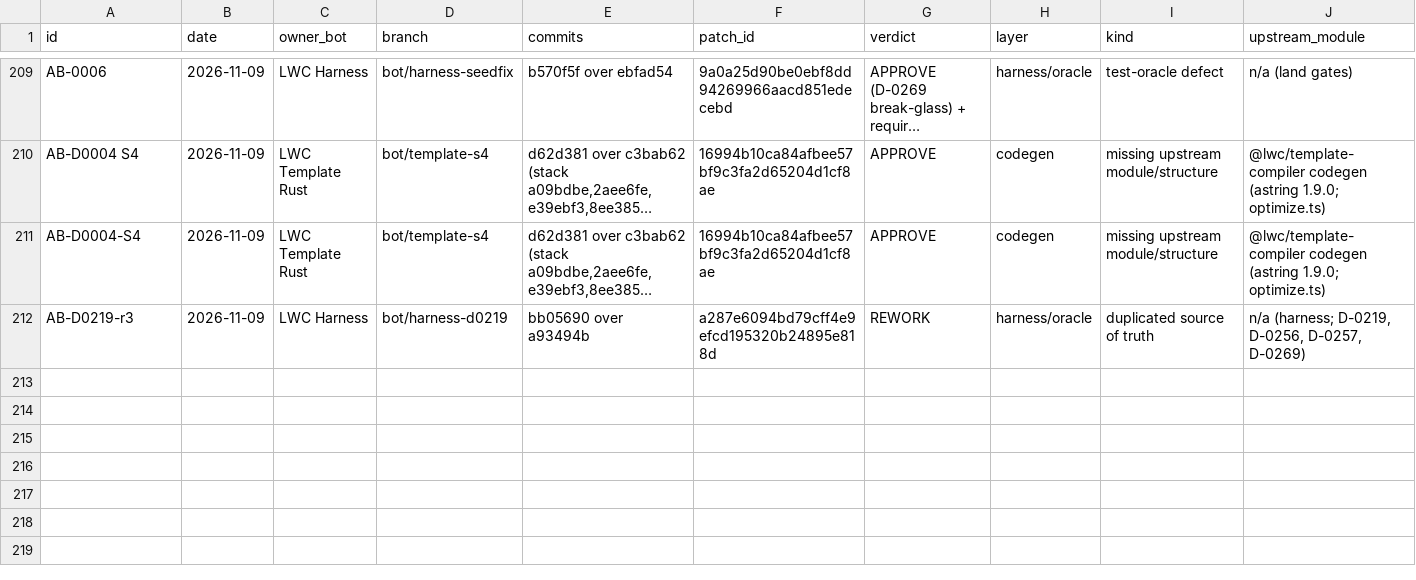
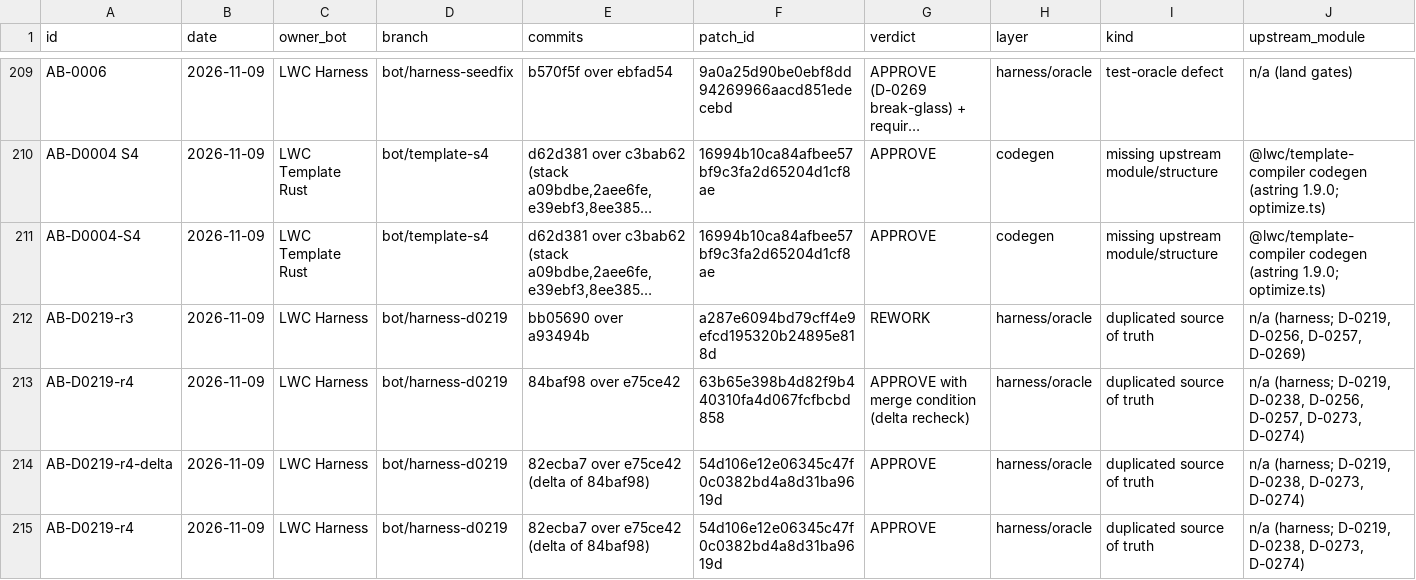
Before and after one commit to tariqrafique/lwc, a TSV file: handoff/notes/arch-board/reviews.tsv, drawn as a sheet; only a part is shown, gaps mark what is left out; long unchanged cells end in …; rows hold the shown columns only; the diff names each change by its address in the sheet, - before the commit and + after, or states it on an @@ line.

Commit message:
handoff: refresh bundles + notes (main e75ce42 unmeasured, notes af16d79; compiler-rust stays at board ac1b61fb239a)

```diff
--- a/handoff/notes/arch-board/reviews.tsv
+++ b/handoff/notes/arch-board/reviews.tsv
+row 213: AB-D0219-r4 | 2026-11-09 | LWC Harness | bot/harness-d0219 | 84baf98 over e75ce42 | 63b65e398b4d82f9b440310fa4d067fcfbcbd858 | APPROVE with merge condition (delta recheck) | harness/oracle | duplicated source of truth | n/a (harness; D-0219, D-0238, D-0256, D-0257, D-0273, D-0274)
+row 214: AB-D0219-r4-delta | 2026-11-09 | LWC Harness | bot/harness-d0219 | 82ecba7 over e75ce42 (delta of 84baf98) | 54d106e12e06345c47f0c0382bd4a8d31ba9619d | APPROVE | harness/oracle | duplicated source of truth | n/a (harness; D-0219, D-0238, D-0273, D-0274)
+row 215: AB-D0219-r4 | 2026-11-09 | LWC Harness | bot/harness-d0219 | 82ecba7 over e75ce42 (delta of 84baf98) | 54d106e12e06345c47f0c0382bd4a8d31ba9619d | APPROVE | harness/oracle | duplicated source of truth | n/a (harness; D-0219, D-0238, D-0273, D-0274)
```
Also changed, not shown: handoff/notes/lwc-rust-migrate/decisions.tsv, 4 other files.
